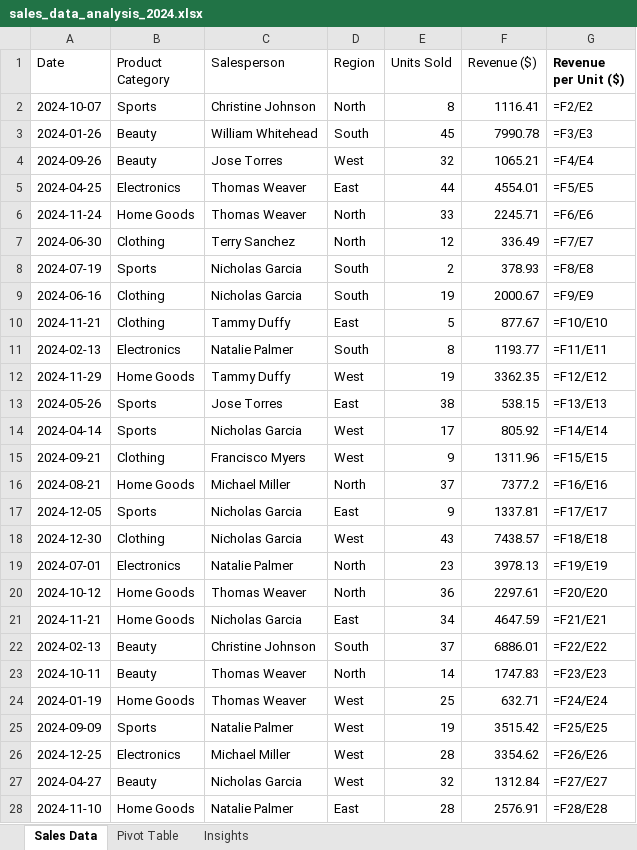
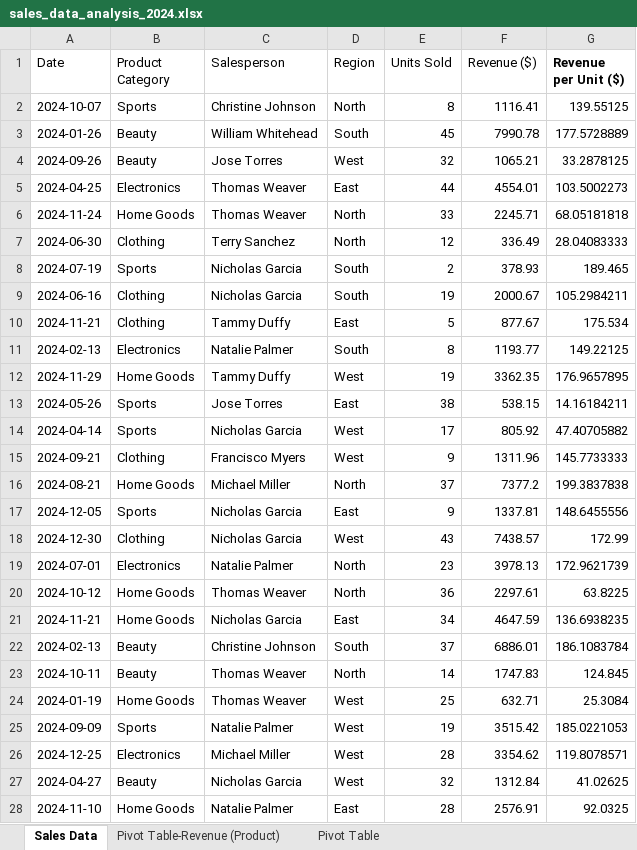
Before and after one commit to Empress-Analyst-Copywriter/Sales-Performance-Analysis-2024, an Excel workbook: sales_data_analysis_2024.xlsx, sheet Sales Data, drawn as a sheet; only a part is shown; values as stored, in another font and other column widths than the file's, no borders; formulas without a stored value are shown as written; the diff covers the shown part only; the diff names each change by its address in the sheet, - before the commit and + after, or states it on an @@ line.

Commit message:
Add files via upload

```diff
--- a/sales_data_analysis_2024.xlsx (sheet Sales Data)
+++ b/sales_data_analysis_2024.xlsx (sheet Sales Data)
-sheet tab: Insights
+sheet tab: Pivot Table-Revenue (Product)
-G2 (Revenue per Unit ($)): =F2/E2
+G2 (Revenue per Unit ($)): 139.55125
-G3 (Revenue per Unit ($)): =F3/E3
+G3 (Revenue per Unit ($)): 177.5728889
-G4 (Revenue per Unit ($)): =F4/E4
+G4 (Revenue per Unit ($)): 33.2878125
-G5 (Revenue per Unit ($)): =F5/E5
+G5 (Revenue per Unit ($)): 103.5002273
-G6 (Revenue per Unit ($)): =F6/E6
+G6 (Revenue per Unit ($)): 68.05181818
-G7 (Revenue per Unit ($)): =F7/E7
+G7 (Revenue per Unit ($)): 28.04083333
-G8 (Revenue per Unit ($)): =F8/E8
+G8 (Revenue per Unit ($)): 189.465
-G9 (Revenue per Unit ($)): =F9/E9
+G9 (Revenue per Unit ($)): 105.2984211
-G10 (Revenue per Unit ($)): =F10/E10
+G10 (Revenue per Unit ($)): 175.534
-G11 (Revenue per Unit ($)): =F11/E11
+G11 (Revenue per Unit ($)): 149.22125
-G12 (Revenue per Unit ($)): =F12/E12
+G12 (Revenue per Unit ($)): 176.9657895
-G13 (Revenue per Unit ($)): =F13/E13
+G13 (Revenue per Unit ($)): 14.16184211
-G14 (Revenue per Unit ($)): =F14/E14
+G14 (Revenue per Unit ($)): 47.40705882
-G15 (Revenue per Unit ($)): =F15/E15
+G15 (Revenue per Unit ($)): 145.7733333
-G16 (Revenue per Unit ($)): =F16/E16
+G16 (Revenue per Unit ($)): 199.3837838
-G17 (Revenue per Unit ($)): =F17/E17
+G17 (Revenue per Unit ($)): 148.6455556
-G18 (Revenue per Unit ($)): =F18/E18
+G18 (Revenue per Unit ($)): 172.99
-G19 (Revenue per Unit ($)): =F19/E19
+G19 (Revenue per Unit ($)): 172.9621739
-G20 (Revenue per Unit ($)): =F20/E20
+G20 (Revenue per Unit ($)): 63.8225
-G21 (Revenue per Unit ($)): =F21/E21
+G21 (Revenue per Unit ($)): 136.6938235
-G22 (Revenue per Unit ($)): =F22/E22
+G22 (Revenue per Unit ($)): 186.1083784
-G23 (Revenue per Unit ($)): =F23/E23
+G23 (Revenue per Unit ($)): 124.845
-G24 (Revenue per Unit ($)): =F24/E24
+G24 (Revenue per Unit ($)): 25.3084
-G25 (Revenue per Unit ($)): =F25/E25
+G25 (Revenue per Unit ($)): 185.0221053
-G26 (Revenue per Unit ($)): =F26/E26
+G26 (Revenue per Unit ($)): 119.8078571
-G27 (Revenue per Unit ($)): =F27/E27
+G27 (Revenue per Unit ($)): 41.02625
-G28 (Revenue per Unit ($)): =F28/E28
+G28 (Revenue per Unit ($)): 92.0325
```
Also changed, not shown: 173 edited cells elsewhere in this sheet, charts or pictures.
